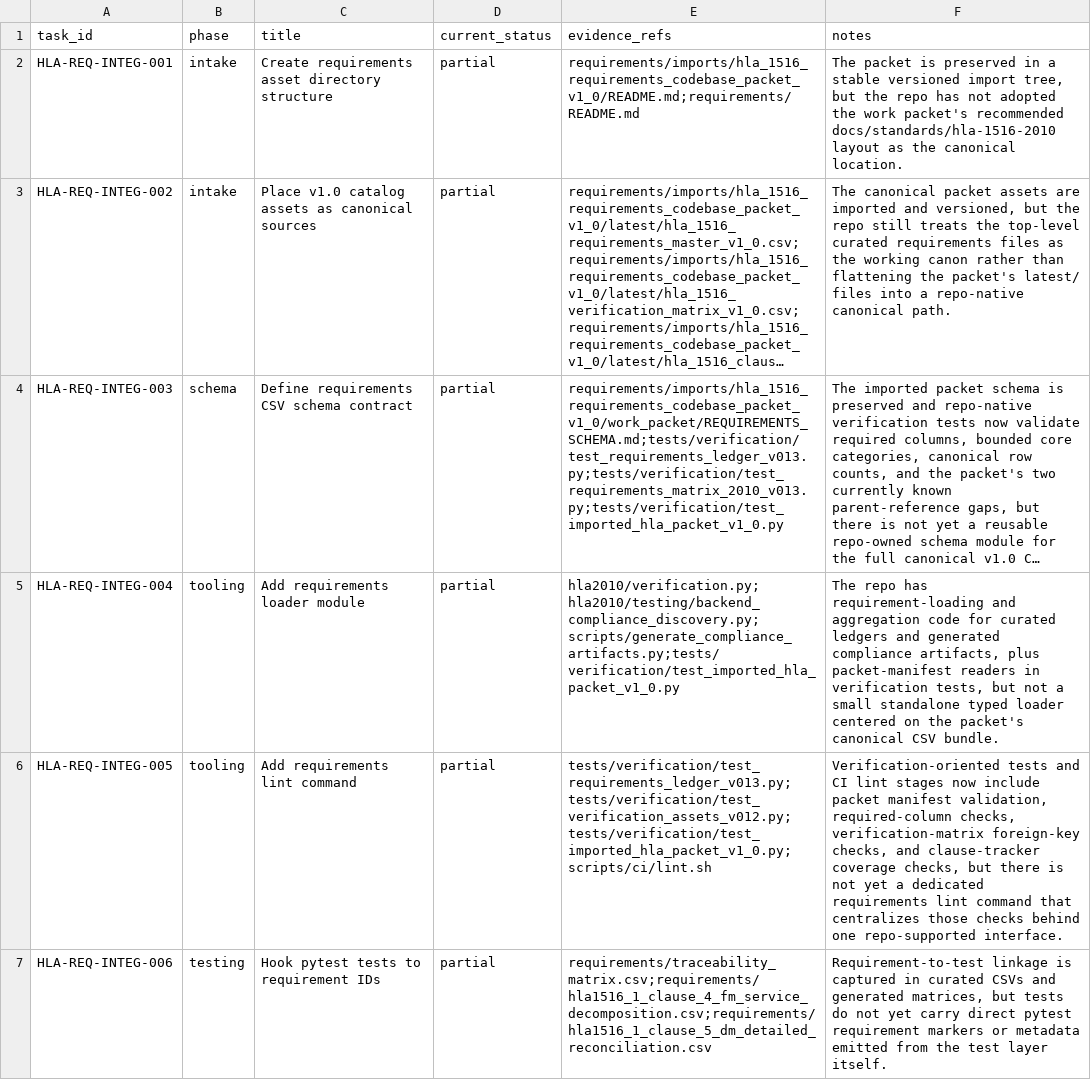
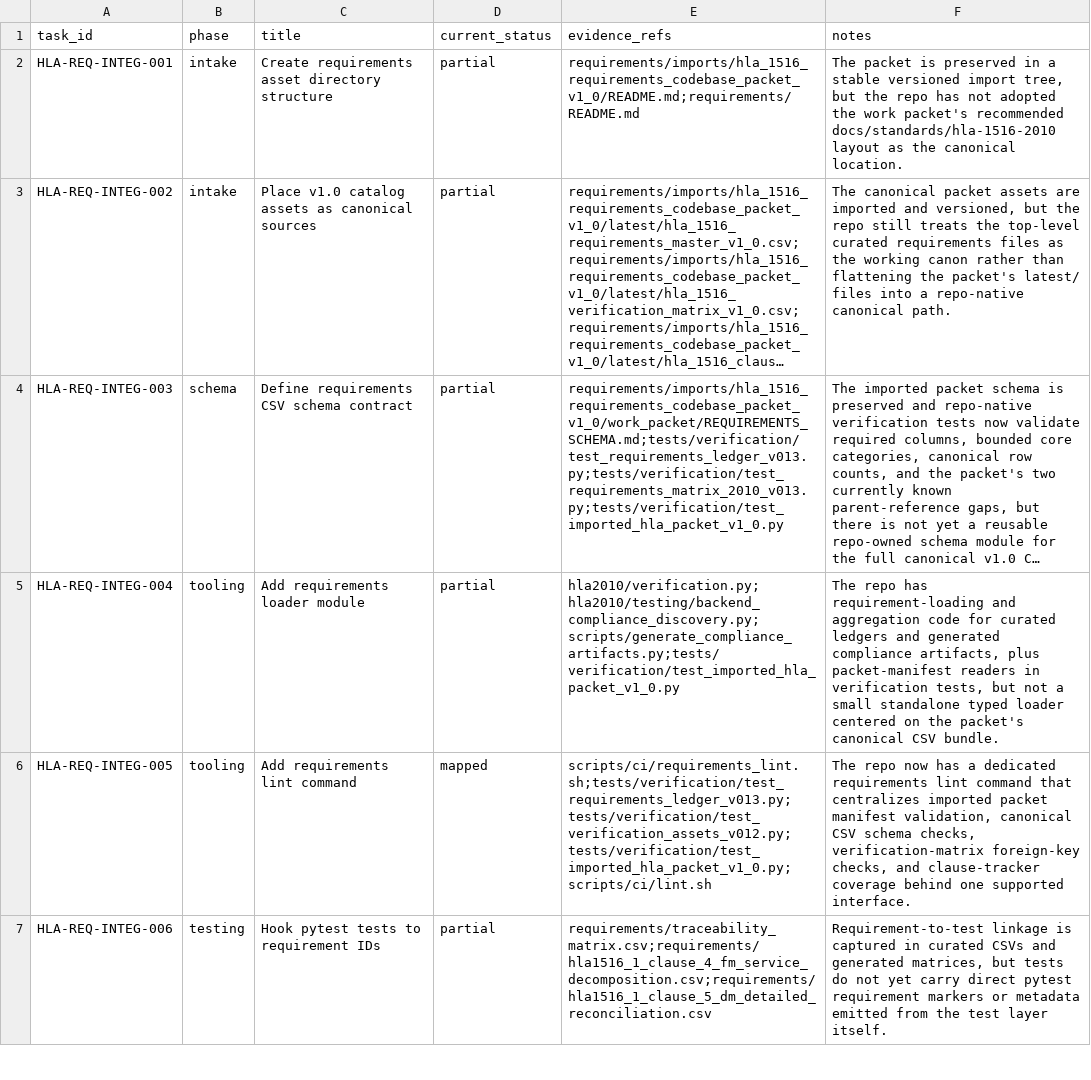
Before and after one commit to sheepfling/sturdy-broccoli, a CSV file: requirements/hla_1516_packet_hookup_status_v1_0.csv, drawn as a sheet; only a part is shown; long unchanged cells end in …; the diff covers the shown part only; the diff names each change by its address in the sheet, - before the commit and + after, or states it on an @@ line.

Commit message:
Add requirements lint gate for imported packet

```diff
--- a/requirements/hla_1516_packet_hookup_status_v1_0.csv
+++ b/requirements/hla_1516_packet_hookup_status_v1_0.csv
-D6 (current_status): partial
+D6 (current_status): mapped
-E6 (evidence_refs): tests/verification/test_requirements_ledger_v013.py;tests/verification/test_verification_assets_v012.py;tests/verification/test_imported_hla_packet_v1_0.py;scripts/ci/lint.sh
+E6 (evidence_refs): scripts/ci/requirements_lint.sh;tests/verification/test_requirements_ledger_v013.py;tests/verification/test_verification_assets_v012.py;tests/verification/test_imported_hla_packet_v1_0.py;scripts/ci/lint.sh
-F6 (notes): Verification-oriented tests and CI lint stages now include packet manifest validation, required-column checks, verification-matrix foreign-key checks, and clause-tracker coverage checks, but there is not yet a dedicated requirements lint command that centralizes those checks behind one repo-supported interface.
+F6 (notes): The repo now has a dedicated requirements lint command that centralizes imported packet manifest validation, canonical CSV schema checks, verification-matrix foreign-key checks, and clause-tracker coverage behind one supported interface.
```
Also changed, not shown: 3 edited cells elsewhere in this file, 3 other files.
